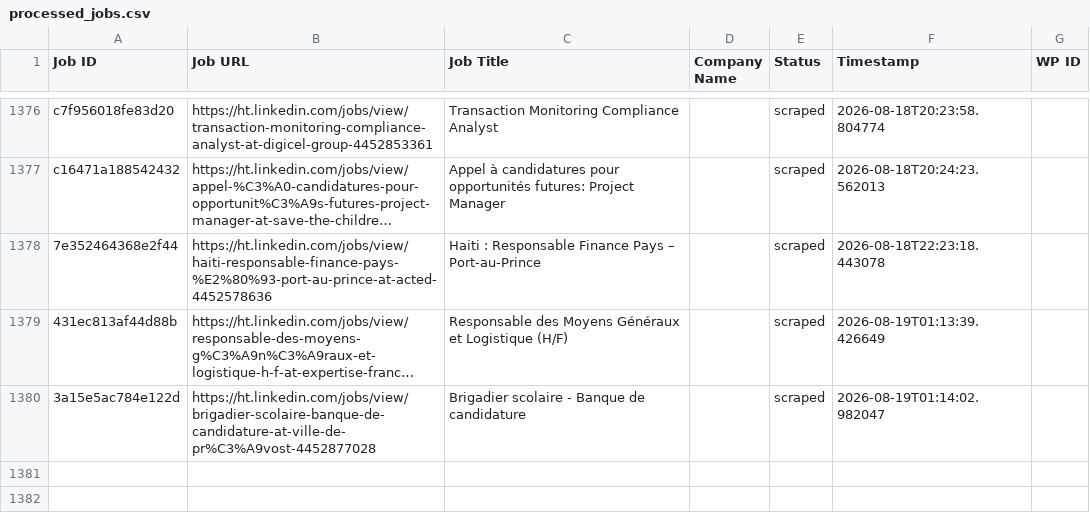
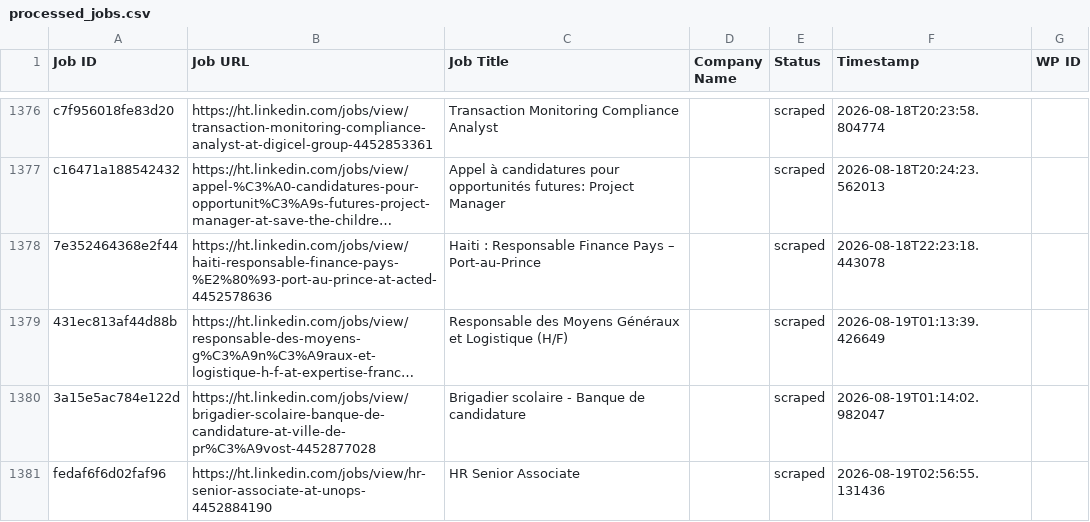
Before and after one commit to innovationinc2000/ht, a CSV file: processed_jobs.csv, drawn as a sheet; only a part is shown, gaps mark what is left out; long unchanged cells end in …; the diff names each change by its address in the sheet, - before the commit and + after, or states it on an @@ line.

```diff
--- a/processed_jobs.csv
+++ b/processed_jobs.csv
+row 1381: fedaf6f6d02faf96 | https://ht.linkedin.com/jobs/view/hr-senior-associate-at-unops-4452884190 | HR Senior Associate |  | scraped | 2026-08-19T02:56:55.131436
```
